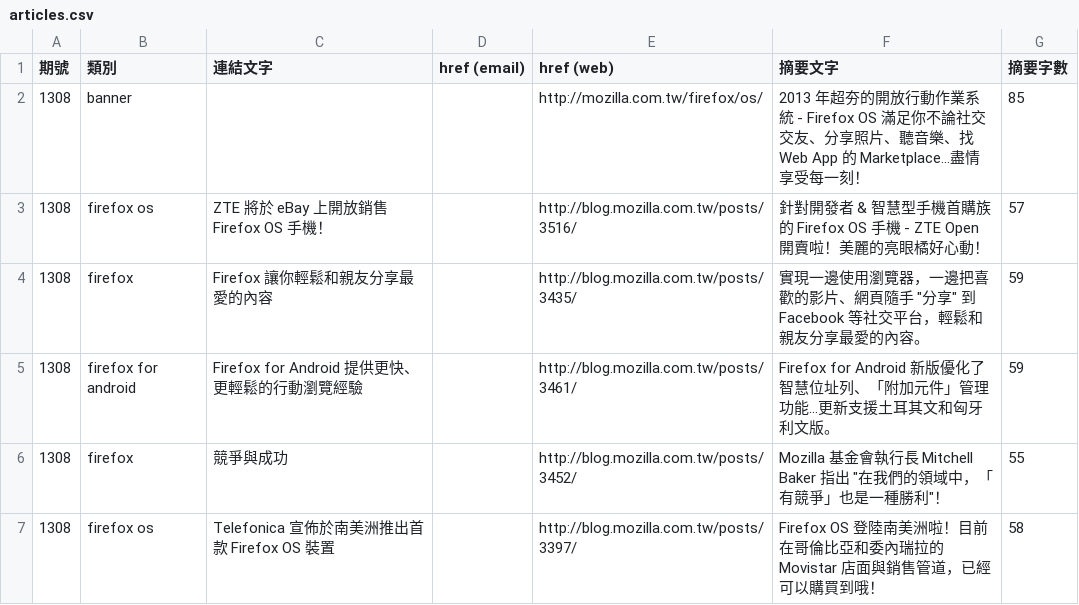
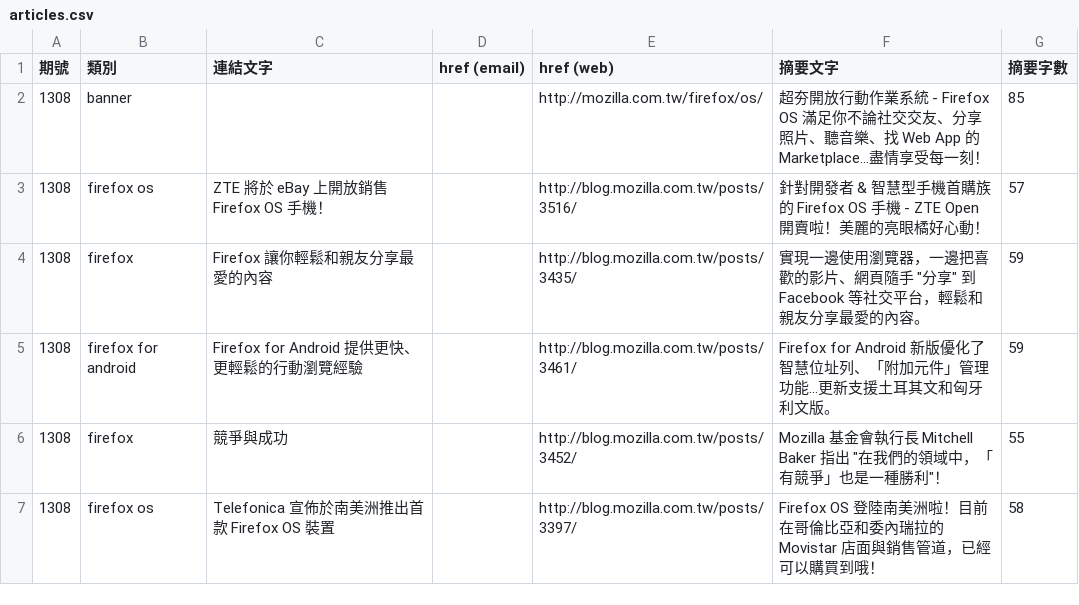
Before and after one commit to elin-moco/bedrock, a CSV file: bedrock/newsletter/templates/newsletter/2013-08/articles.csv, drawn as a sheet; only a part is shown.

Commit message:
Fixed banner text.

```diff
--- a/bedrock/newsletter/templates/newsletter/2013-08/articles.csv
+++ b/bedrock/newsletter/templates/newsletter/2013-08/articles.csv
@@ -2,3 +2,3 @@
 ","連結文字","href (email)","href (web)","摘要文字","摘要字數"
-1308,"banner","","","http://mozilla.com.tw/firefox/os/","2013 年超夯的開放行動作業系統 - Firefox OS 滿足你不論社交交友、分享照片、聽音樂、找 Web App 的 Marketplace...盡情享受每一刻！ ",85
+1308,"banner","","","http://mozilla.com.tw/firefox/os/","超夯開放行動作業系統 - Firefox OS 滿足你不論社交交友、分享照片、聽音樂、找 Web App 的 Marketplace...盡情享受每一刻！",85
 1308,"firefox os","ZTE 將於 eBay 上開放銷售 Firefox OS 手機！","","http://blog.mozilla.com.tw/posts/3516/","針對開發者 & 智慧型手機首購族的 Firefox OS 手機 - ZTE Open 開賣啦！美麗的亮眼橘好心動！",57
```
